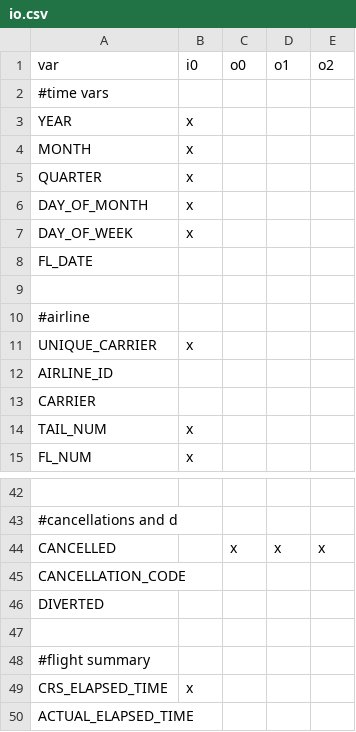
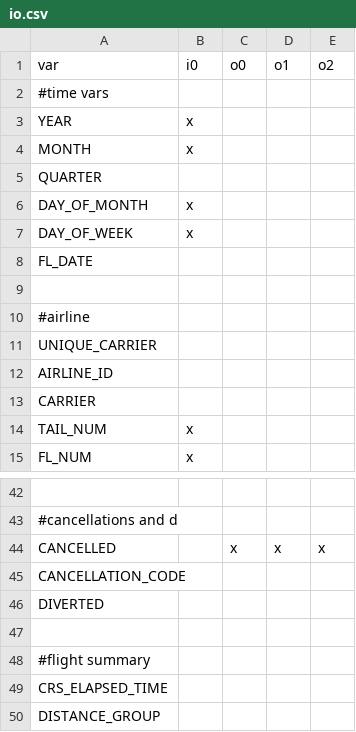
Before and after one commit to DistrictDataLabs/transportation-project-1, a CSV file: analysis/io.csv, drawn as a sheet; only a part is shown, gaps mark what is left out.

```diff
--- a/analysis/io.csv
+++ b/analysis/io.csv
@@ -4,3 +4,3 @@ YEAR,x,,,
 MONTH,x,,,
-QUARTER,x,,,
+QUARTER,,,,
 DAY_OF_MONTH,x,,,
@@ -10,3 +10,3 @@ FL_DATE,,,,
 #airline,,,,
-UNIQUE_CARRIER,x,,,
+UNIQUE_CARRIER,,,,
 AIRLINE_ID,,,,
@@ -48,3 +48,3 @@ DIVERTED,,,,
 #flight summary,,,,
-CRS_ELAPSED_TIME,x,,,
-ACTUAL_ELAPSED_TIME,,,,
+CRS_ELAPSED_TIME,,,,
+DISTANCE_GROUP,,,,
```
Also changed, not shown: 1 other file.
